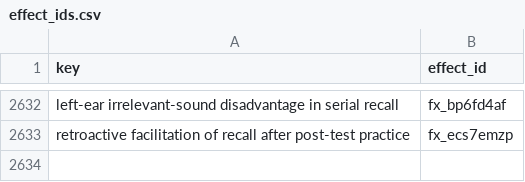
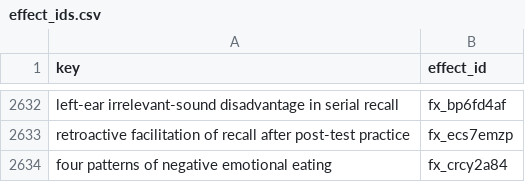
Before and after one commit to leosammallahti/retested, a CSV file: data/curated/registry/effect_ids.csv, drawn as a sheet; only a part is shown, gaps mark what is left out.

```diff
--- a/data/curated/registry/effect_ids.csv
+++ b/data/curated/registry/effect_ids.csv
@@ -2633 +2633,2 @@ left-ear irrelevant-sound disadvantage in serial recall,fx_bp6fd4af
 retroactive facilitation of recall after post-test practice,fx_ecs7emzp
+four patterns of negative emotional eating,fx_crcy2a84
```
Also changed, not shown: 7 other files.
